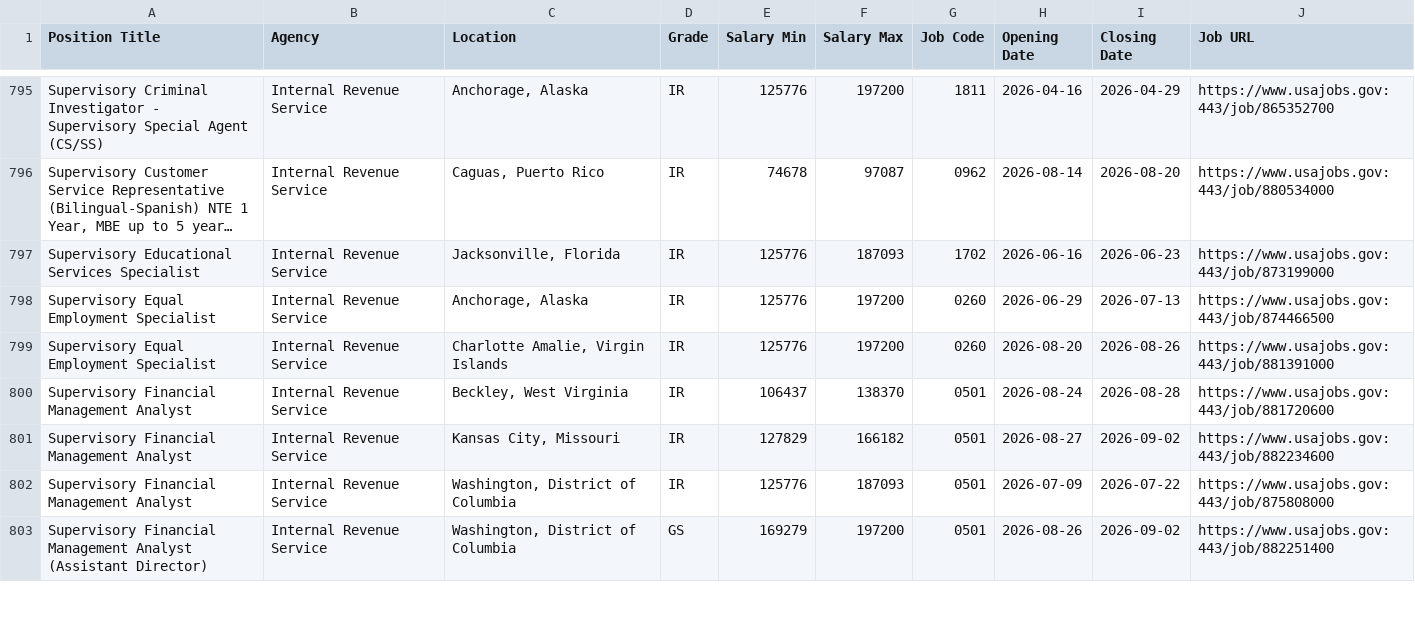
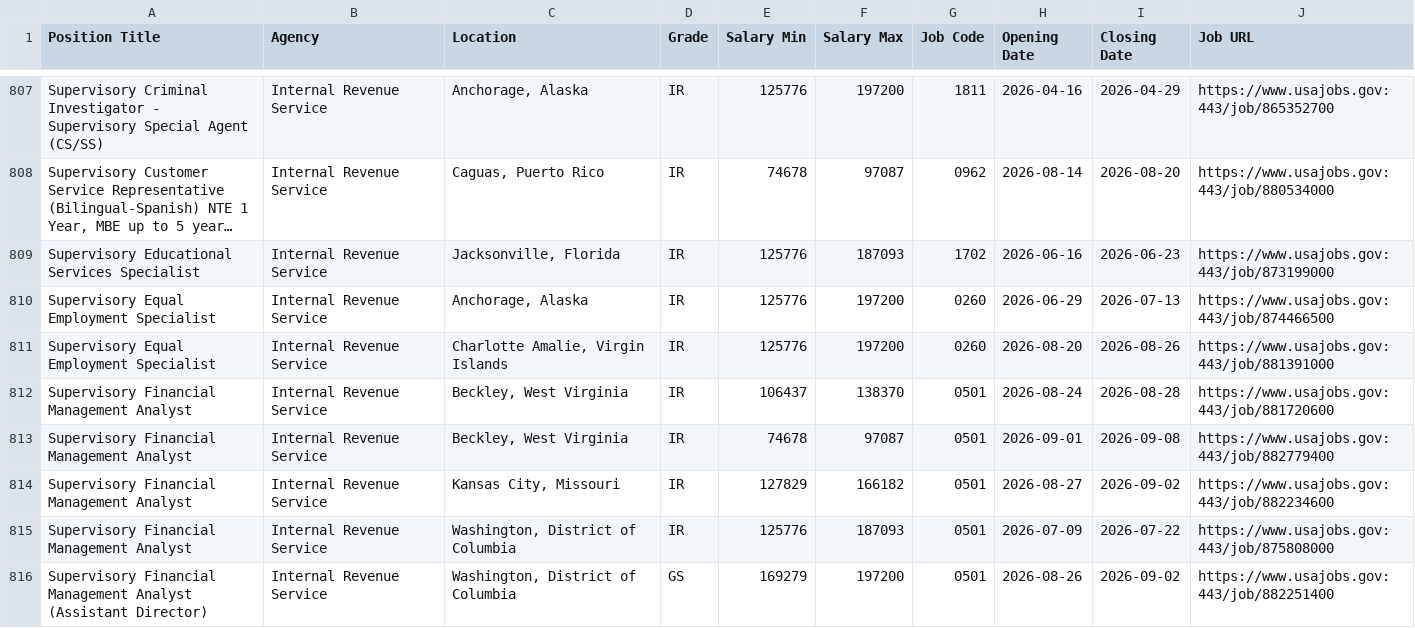
Before and after one commit to fartbagxp/fedjobs, a CSV file: data/raw/all_TREASURY_jobs.csv, drawn as a sheet; only a part is shown, gaps mark what is left out; long unchanged cells end in …; the diff covers the shown part only; the diff names each change by its address in the sheet, - before the commit and + after, or states it on an @@ line.

```diff
--- a/data/raw/all_TREASURY_jobs.csv
+++ b/data/raw/all_TREASURY_jobs.csv
+row 813: Supervisory Financial Management Analyst | Internal Revenue Service | Beckley, West Virginia | IR | 74678 | 97087 | 0501 | 2026-09-01 | 2026-09-08 | https://www.usajobs.gov:443/job/882779400
```
Also changed, not shown: 17 added rows elsewhere in this file, data/raw/all_1560_jobs.csv, data/raw/all_HHS_jobs.csv, 9 other files.
